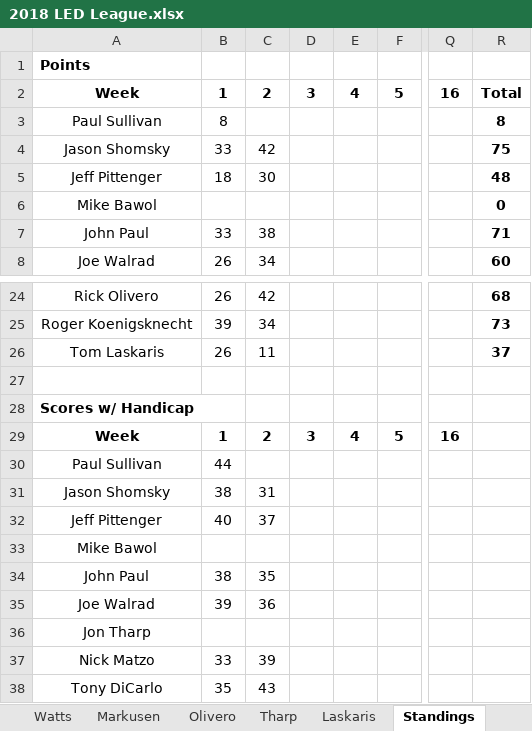
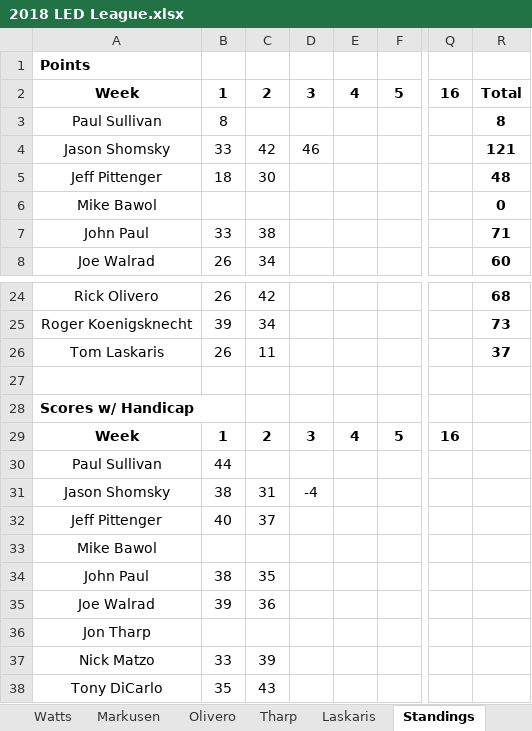
Before and after one commit to eesparty/WeeklyGolf, an Excel workbook: 2018 LED League.xlsx, sheet Standings, drawn as a sheet; only a part is shown, gaps mark what is left out; values as stored, in another font and other column widths than the file's, no borders; the diff names each change by its address in the sheet, - before the commit and + after, or states it on an @@ line.

```diff
--- a/2018 LED League.xlsx (sheet Standings)
+++ b/2018 LED League.xlsx (sheet Standings)
-D4: (empty)
+D4: 46
-R4: 75
+R4: 121
-D31: (empty)
+D31: -4
```
Also changed, not shown: sheet Shomsky, sheet Week3, sheet Summary, sheet Next Year Handicap, sheet Week4, sheet Week5, 3 more sheets.
